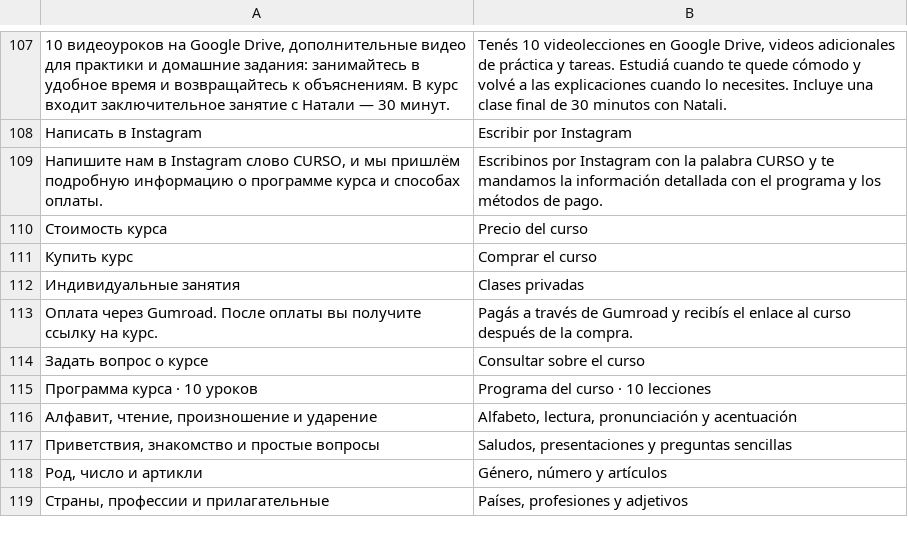
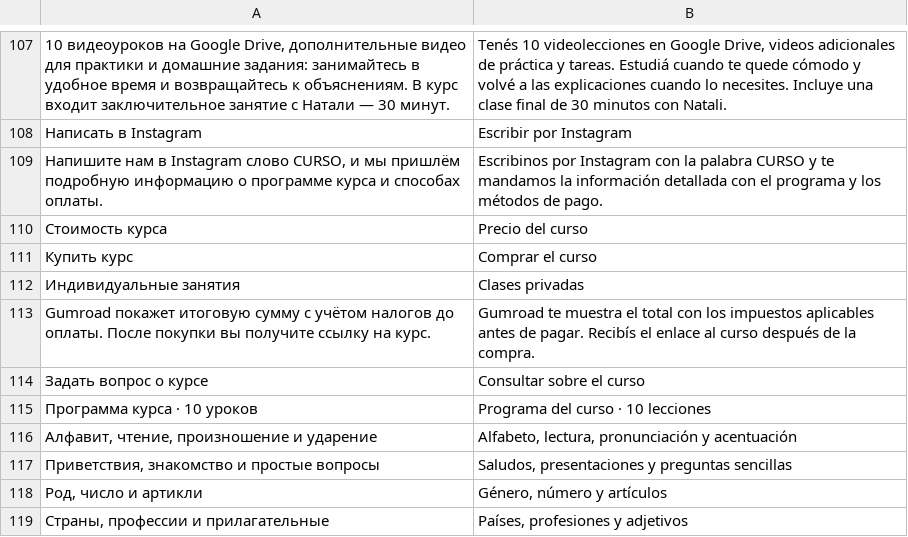
Before and after one commit to FranHerrera23/espanolconnatali, a TSV file: content/spanish-home.tsv, drawn as a sheet; only a part is shown, gaps mark what is left out; removed rows and columns are numbered as before the commit, all else as after; the diff names each change by its address in the sheet, - before the commit and + after, or states it on an @@ line.

```diff
--- a/content/spanish-home.tsv
+++ b/content/spanish-home.tsv
-row 113: Оплата через Gumroad. После оплаты вы получите ссылку на курс. | Pagás a través de Gumroad y recibís el enlace al curso después de la compra.
+row 113: Gumroad покажет итоговую сумму с учётом налогов до оплаты. После покупки вы получите ссылку на курс. | Gumroad te muestra el total con los impuestos aplicables antes de pagar. Recibís el enlace al curso después de la compra.
```
Also changed, not shown: content/english-home.tsv, 1 other file.
